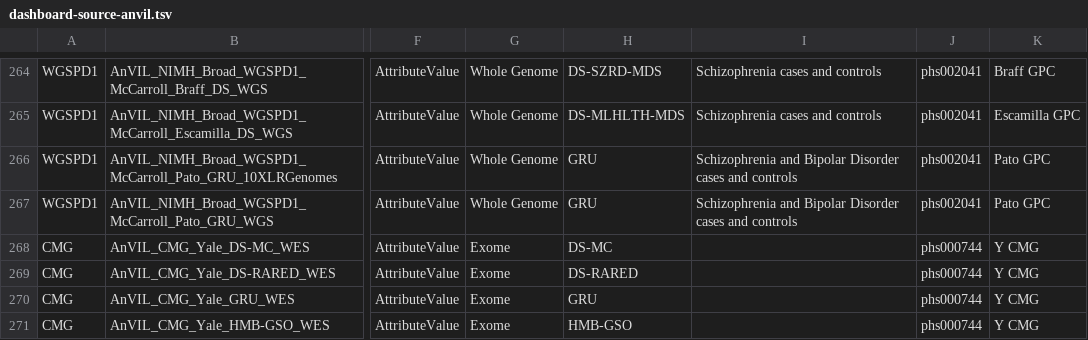
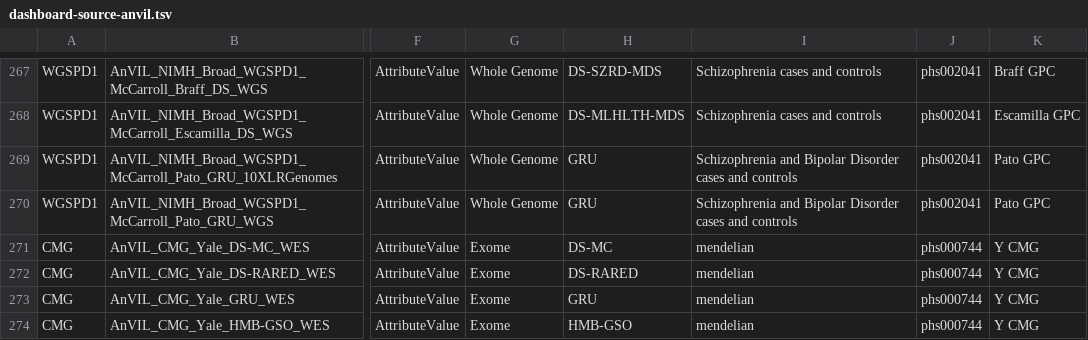
Before and after one commit to anvilproject/anvil-portal, a TSV file: plugins/utils/dashboard-source-anvil.tsv, drawn as a sheet; only a part is shown, gaps mark what is left out; addresses are those after the commit; the diff covers the shown part only; the diff names each change by its address in the sheet, - before the commit and + after, or states it on an @@ line.

```diff
--- a/plugins/utils/dashboard-source-anvil.tsv
+++ b/plugins/utils/dashboard-source-anvil.tsv
-I271:I274: (empty)
+I271:I274: mendelian
```
Also changed, not shown: 3 added rows and 5 edited cells elsewhere in this file, plugins/utils/dashboard-source-ncpi.csv.
